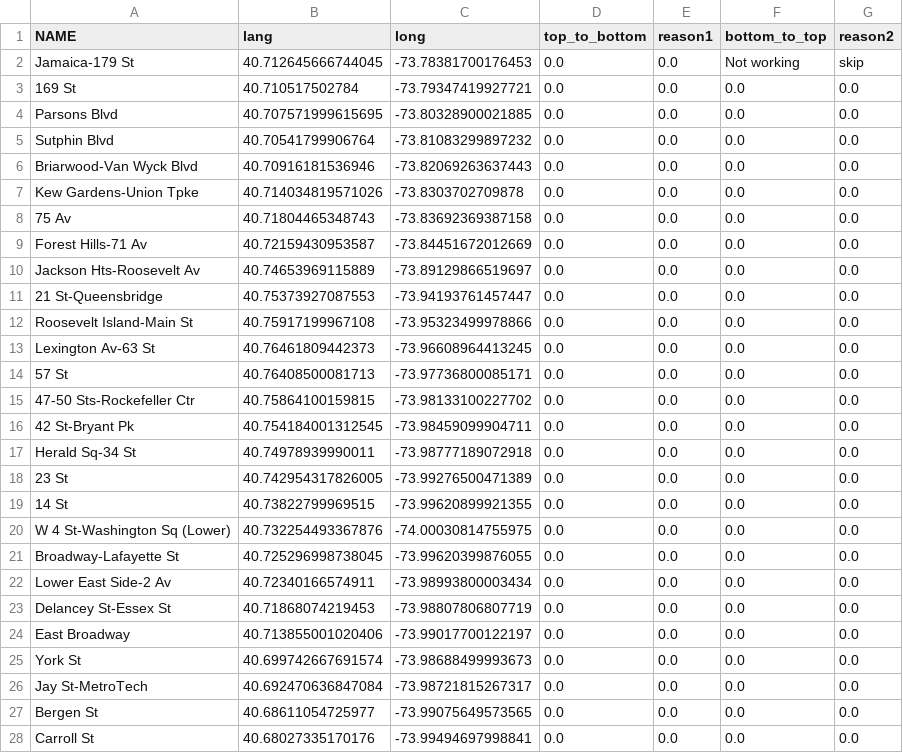
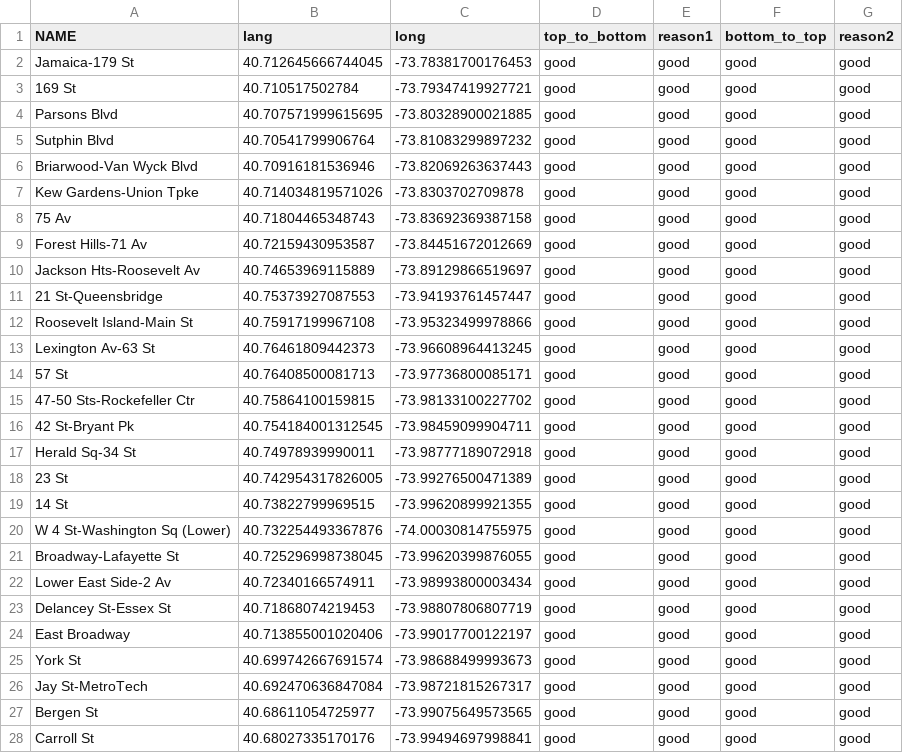
Before and after one commit to xuanruizhang0203/CitiGO, a CSV file: train_datasets/F_LINE.csv, drawn as a sheet; only a part is shown; the diff covers the shown part only.

```diff
--- a/train_datasets/F_LINE.csv
+++ b/train_datasets/F_LINE.csv
@@ -1,28 +1,28 @@
 NAME,lang,long,top_to_bottom,reason1,bottom_to_top,reason2
-Jamaica-179 St,40.712645666744045,-73.78381700176453,0.0,0.0,Not working,skip
-169 St,40.710517502784,-73.79347419927721,0.0,0.0,0.0,0.0
-Parsons Blvd,40.707571999615695,-73.80328900021885,0.0,0.0,0.0,0.0
-Sutphin Blvd,40.70541799906764,-73.81083299897232,0.0,0.0,0.0,0.0
-Briarwood-Van Wyck Blvd,40.70916181536946,-73.82069263637443,0.0,0.0,0.0,0.0
-Kew Gardens-Union Tpke,40.714034819571026,-73.8303702709878,0.0,0.0,0.0,0.0
-75 Av,40.71804465348743,-73.83692369387158,0.0,0.0,0.0,0.0
-Forest Hills-71 Av,40.72159430953587,-73.84451672012669,0.0,0.0,0.0,0.0
-Jackson Hts-Roosevelt Av,40.74653969115889,-73.89129866519697,0.0,0.0,0.0,0.0
-21 St-Queensbridge,40.75373927087553,-73.94193761457447,0.0,0.0,0.0,0.0
-Roosevelt Island-Main St,40.75917199967108,-73.95323499978866,0.0,0.0,0.0,0.0
-Lexington Av-63 St,40.76461809442373,-73.96608964413245,0.0,0.0,0.0,0.0
-57 St,40.76408500081713,-73.97736800085171,0.0,0.0,0.0,0.0
-47-50 Sts-Rockefeller Ctr,40.75864100159815,-73.98133100227702,0.0,0.0,0.0,0.0
-42 St-Bryant Pk,40.754184001312545,-73.98459099904711,0.0,0.0,0.0,0.0
-Herald Sq-34 St,40.74978939990011,-73.98777189072918,0.0,0.0,0.0,0.0
-23 St,40.742954317826005,-73.99276500471389,0.0,0.0,0.0,0.0
-14 St,40.73822799969515,-73.99620899921355,0.0,0.0,0.0,0.0
-W 4 St-Washington Sq (Lower),40.732254493367876,-74.00030814755975,0.0,0.0,0.0,0.0
-Broadway-Lafayette St,40.725296998738045,-73.99620399876055,0.0,0.0,0.0,0.0
-Lower East Side-2 Av,40.72340166574911,-73.98993800003434,0.0,0.0,0.0,0.0
-Delancey St-Essex St,40.71868074219453,-73.98807806807719,0.0,0.0,0.0,0.0
-East Broadway,40.713855001020406,-73.99017700122197,0.0,0.0,0.0,0.0
-York St,40.699742667691574,-73.98688499993673,0.0,0.0,0.0,0.0
-Jay St-MetroTech,40.692470636847084,-73.98721815267317,0.0,0.0,0.0,0.0
-Bergen St,40.68611054725977,-73.99075649573565,0.0,0.0,0.0,0.0
-Carroll St,40.68027335170176,-73.99494697998841,0.0,0.0,0.0,0.0
+Jamaica-179 St,40.712645666744045,-73.78381700176453,good,good,good,good
+169 St,40.710517502784,-73.79347419927721,good,good,good,good
+Parsons Blvd,40.707571999615695,-73.80328900021885,good,good,good,good
+Sutphin Blvd,40.70541799906764,-73.81083299897232,good,good,good,good
+Briarwood-Van Wyck Blvd,40.70916181536946,-73.82069263637443,good,good,good,good
+Kew Gardens-Union Tpke,40.714034819571026,-73.8303702709878,good,good,good,good
+75 Av,40.71804465348743,-73.83692369387158,good,good,good,good
+Forest Hills-71 Av,40.72159430953587,-73.84451672012669,good,good,good,good
+Jackson Hts-Roosevelt Av,40.74653969115889,-73.89129866519697,good,good,good,good
+21 St-Queensbridge,40.75373927087553,-73.94193761457447,good,good,good,good
+Roosevelt Island-Main St,40.75917199967108,-73.95323499978866,good,good,good,good
+Lexington Av-63 St,40.76461809442373,-73.96608964413245,good,good,good,good
+57 St,40.76408500081713,-73.97736800085171,good,good,good,good
+47-50 Sts-Rockefeller Ctr,40.75864100159815,-73.98133100227702,good,good,good,good
+42 St-Bryant Pk,40.754184001312545,-73.98459099904711,good,good,good,good
+Herald Sq-34 St,40.74978939990011,-73.98777189072918,good,good,good,good
+23 St,40.742954317826005,-73.99276500471389,good,good,good,good
+14 St,40.73822799969515,-73.99620899921355,good,good,good,good
+W 4 St-Washington Sq (Lower),40.732254493367876,-74.00030814755975,good,good,good,good
+Broadway-Lafayette St,40.725296998738045,-73.99620399876055,good,good,good,good
+Lower East Side-2 Av,40.72340166574911,-73.98993800003434,good,good,good,good
+Delancey St-Essex St,40.71868074219453,-73.98807806807719,good,good,good,good
+East Broadway,40.713855001020406,-73.99017700122197,good,good,good,good
+York St,40.699742667691574,-73.98688499993673,good,good,good,good
+Jay St-MetroTech,40.692470636847084,-73.98721815267317,good,good,good,good
+Bergen St,40.68611054725977,-73.99075649573565,good,good,good,good
+Carroll St,40.68027335170176,-73.99494697998841,good,good,good,good
```
Also changed, not shown: 60 edited cells elsewhere in this file, 2 other files.
